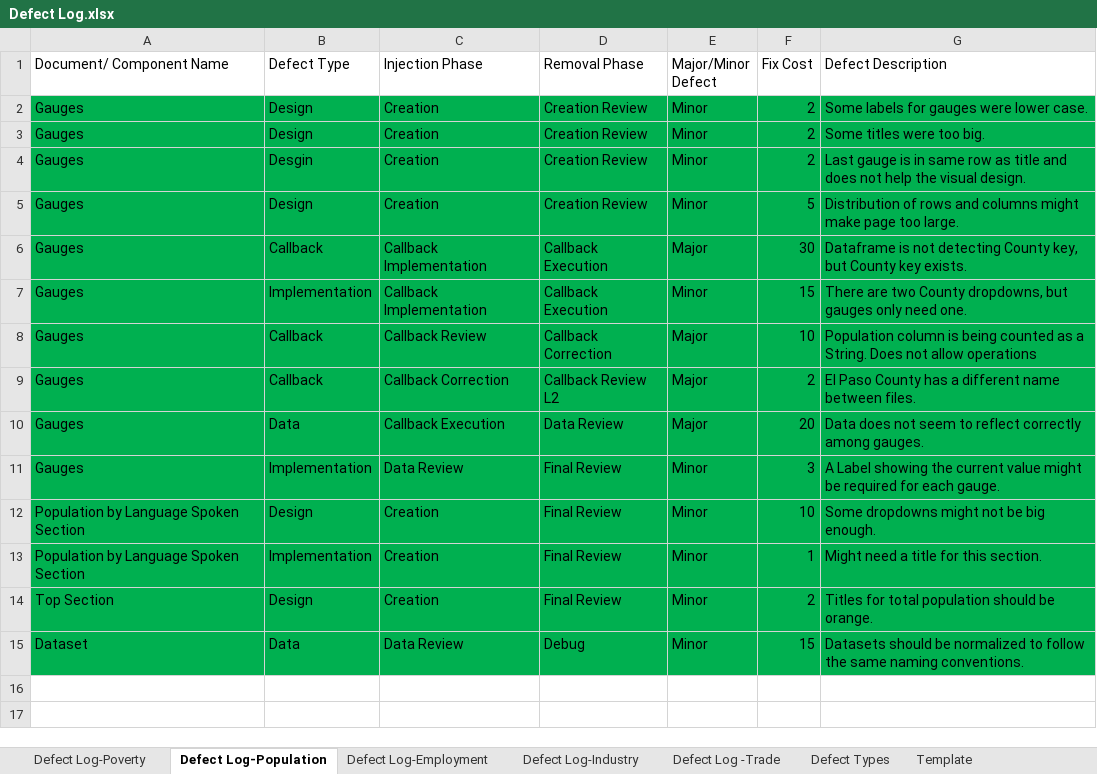
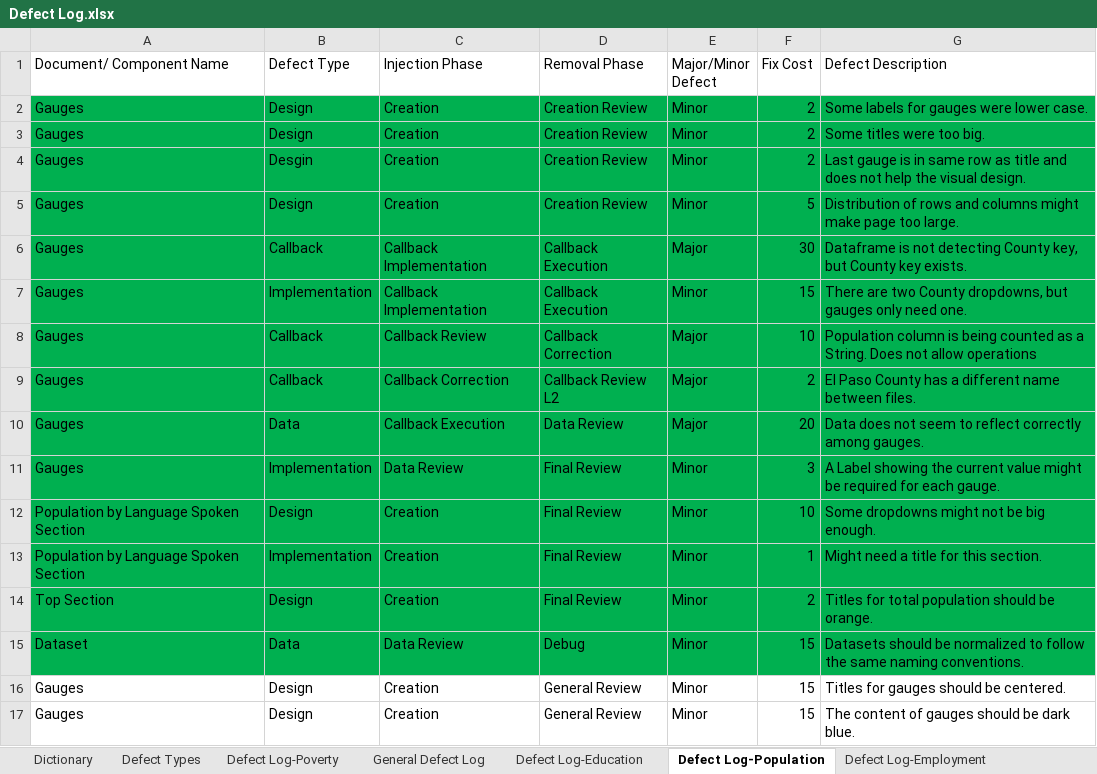
Before and after one commit to eduardoMataN/Data-Repository, an Excel workbook: Defect Log.xlsx, sheet Defect Log-Population, drawn as a sheet; values as stored, in another font and other column widths than the file's, no borders; table styles not drawn; the diff names each change by its address in the sheet, - before the commit and + after, or states it on an @@ line.

Commit message:
Added some comments and updated defect log.

```diff
--- a/Defect Log.xlsx (sheet Defect Log-Population)
+++ b/Defect Log.xlsx (sheet Defect Log-Population)
+sheet tab: Dictionary
+sheet tab: General Defect Log
+sheet tab: Defect Log-Education
@@ sheet tab order changed: Dictionary | Defect Types | Defect Log-Poverty | General Defect Log | Defect Log-Education | Defect Log-Population | Defect Log-Employment @@
+row 16: Gauges | Design | Creation | General Review | Minor | 15 | Titles for gauges should be centered.
+row 17: Gauges | Design | Creation | General Review | Minor | 15 | The content of gauges should be dark blue.
```
Also changed, not shown: sheet Defect Log-Employment, other sheet tabs, 5 other files.
